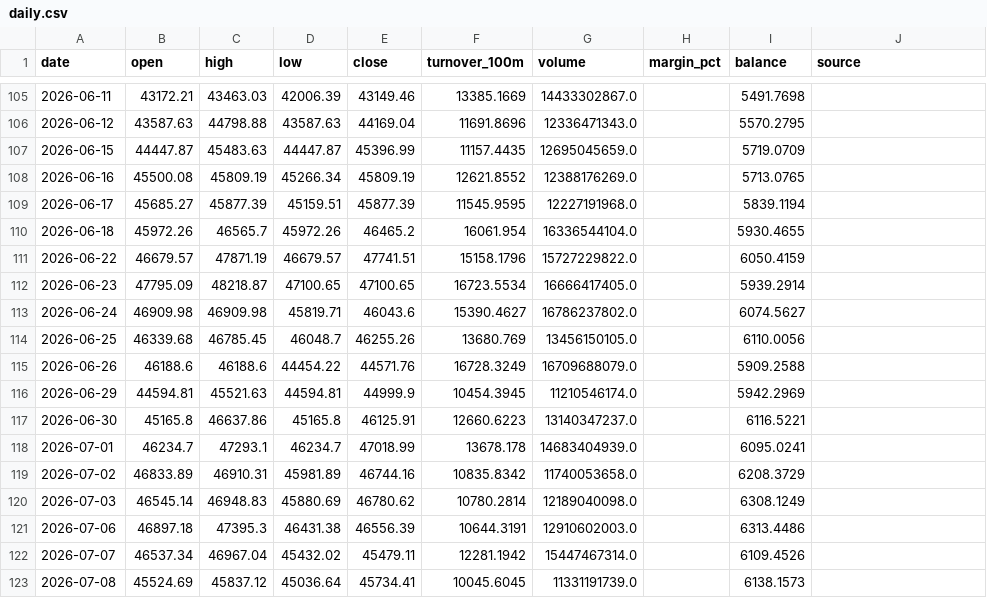
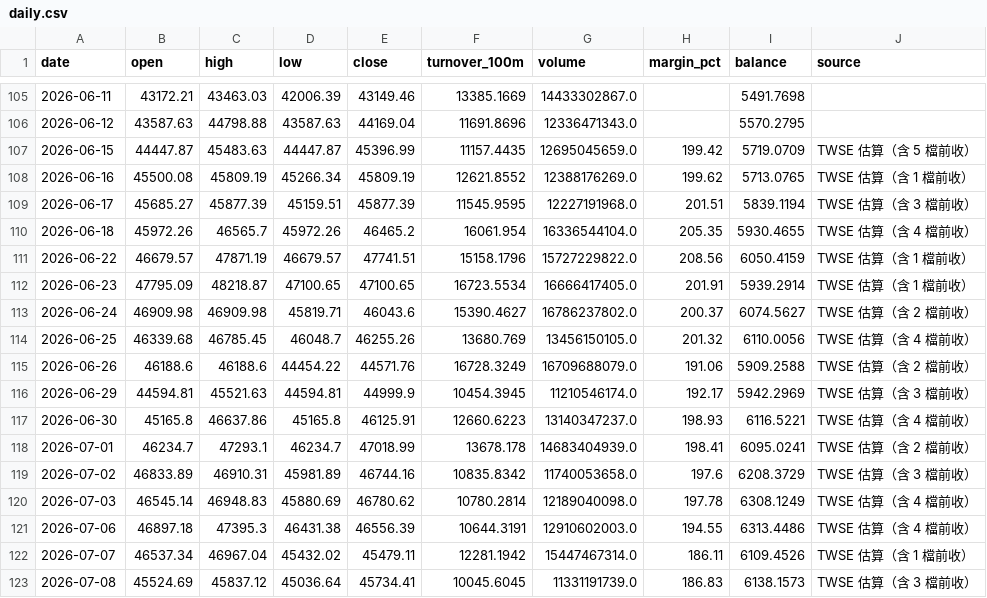
Before and after one commit to ian78120810-boop/ian-market-app, a CSV file: site/data/daily.csv, drawn as a sheet; only a part is shown, gaps mark what is left out; the diff covers the shown part only.

```diff
--- a/site/data/daily.csv
+++ b/site/data/daily.csv
@@ -106,18 +106,18 @@
 2026-06-12,43587.63,44798.88,43587.63,44169.04,11691.8696,12336471343.0,,5570.2795,
-2026-06-15,44447.87,45483.63,44447.87,45396.99,11157.4435,12695045659.0,,5719.0709,
-2026-06-16,45500.08,45809.19,45266.34,45809.19,12621.8552,12388176269.0,,5713.0765,
-2026-06-17,45685.27,45877.39,45159.51,45877.39,11545.9595,12227191968.0,,5839.1194,
-2026-06-18,45972.26,46565.7,45972.26,46465.2,16061.954,16336544104.0,,5930.4655,
-2026-06-22,46679.57,47871.19,46679.57,47741.51,15158.1796,15727229822.0,,6050.4159,
-2026-06-23,47795.09,48218.87,47100.65,47100.65,16723.5534,16666417405.0,,5939.2914,
-2026-06-24,46909.98,46909.98,45819.71,46043.6,15390.4627,16786237802.0,,6074.5627,
-2026-06-25,46339.68,46785.45,46048.7,46255.26,13680.769,13456150105.0,,6110.0056,
-2026-06-26,46188.6,46188.6,44454.22,44571.76,16728.3249,16709688079.0,,5909.2588,
-2026-06-29,44594.81,45521.63,44594.81,44999.9,10454.3945,11210546174.0,,5942.2969,
-2026-06-30,45165.8,46637.86,45165.8,46125.91,12660.6223,13140347237.0,,6116.5221,
-2026-07-01,46234.7,47293.1,46234.7,47018.99,13678.178,14683404939.0,,6095.0241,
-2026-07-02,46833.89,46910.31,45981.89,46744.16,10835.8342,11740053658.0,,6208.3729,
-2026-07-03,46545.14,46948.83,45880.69,46780.62,10780.2814,12189040098.0,,6308.1249,
-2026-07-06,46897.18,47395.3,46431.38,46556.39,10644.3191,12910602003.0,,6313.4486,
-2026-07-07,46537.34,46967.04,45432.02,45479.11,12281.1942,15447467314.0,,6109.4526,
-2026-07-08,45524.69,45837.12,45036.64,45734.41,10045.6045,11331191739.0,,6138.1573,
+2026-06-15,44447.87,45483.63,44447.87,45396.99,11157.4435,12695045659.0,199.42,5719.0709,TWSE 估算（含 5 檔前收）
+2026-06-16,45500.08,45809.19,45266.34,45809.19,12621.8552,12388176269.0,199.62,5713.0765,TWSE 估算（含 1 檔前收）
+2026-06-17,45685.27,45877.39,45159.51,45877.39,11545.9595,12227191968.0,201.51,5839.1194,TWSE 估算（含 3 檔前收）
+2026-06-18,45972.26,46565.7,45972.26,46465.2,16061.954,16336544104.0,205.35,5930.4655,TWSE 估算（含 4 檔前收）
+2026-06-22,46679.57,47871.19,46679.57,47741.51,15158.1796,15727229822.0,208.56,6050.4159,TWSE 估算（含 1 檔前收）
+2026-06-23,47795.09,48218.87,47100.65,47100.65,16723.5534,16666417405.0,201.91,5939.2914,TWSE 估算（含 1 檔前收）
+2026-06-24,46909.98,46909.98,45819.71,46043.6,15390.4627,16786237802.0,200.37,6074.5627,TWSE 估算（含 2 檔前收）
+2026-06-25,46339.68,46785.45,46048.7,46255.26,13680.769,13456150105.0,201.32,6110.0056,TWSE 估算（含 4 檔前收）
+2026-06-26,46188.6,46188.6,44454.22,44571.76,16728.3249,16709688079.0,191.06,5909.2588,TWSE 估算（含 2 檔前收）
+2026-06-29,44594.81,45521.63,44594.81,44999.9,10454.3945,11210546174.0,192.17,5942.2969,TWSE 估算（含 3 檔前收）
+2026-06-30,45165.8,46637.86,45165.8,46125.91,12660.6223,13140347237.0,198.93,6116.5221,TWSE 估算（含 4 檔前收）
+2026-07-01,46234.7,47293.1,46234.7,47018.99,13678.178,14683404939.0,198.41,6095.0241,TWSE 估算（含 2 檔前收）
+2026-07-02,46833.89,46910.31,45981.89,46744.16,10835.8342,11740053658.0,197.6,6208.3729,TWSE 估算（含 3 檔前收）
+2026-07-03,46545.14,46948.83,45880.69,46780.62,10780.2814,12189040098.0,197.78,6308.1249,TWSE 估算（含 4 檔前收）
+2026-07-06,46897.18,47395.3,46431.38,46556.39,10644.3191,12910602003.0,194.55,6313.4486,TWSE 估算（含 4 檔前收）
+2026-07-07,46537.34,46967.04,45432.02,45479.11,12281.1942,15447467314.0,186.11,6109.4526,TWSE 估算（含 1 檔前收）
+2026-07-08,45524.69,45837.12,45036.64,45734.41,10045.6045,11331191739.0,186.83,6138.1573,TWSE 估算（含 3 檔前收）
```
Also changed, not shown: 66 edited cells elsewhere in this file, 1 other file.
